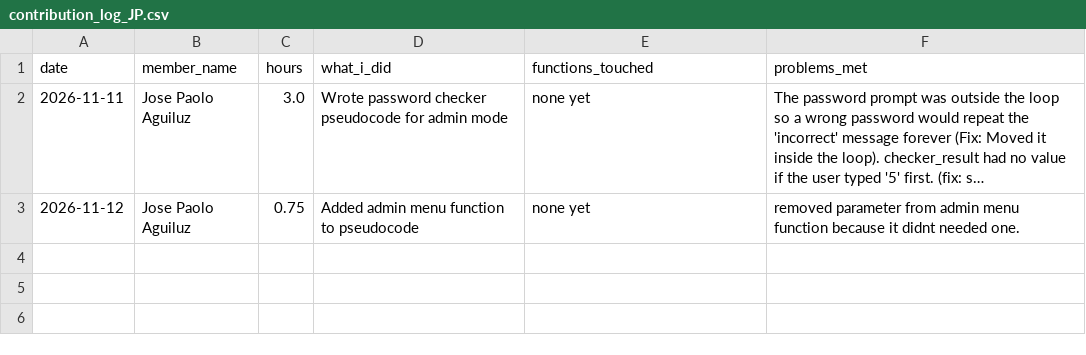
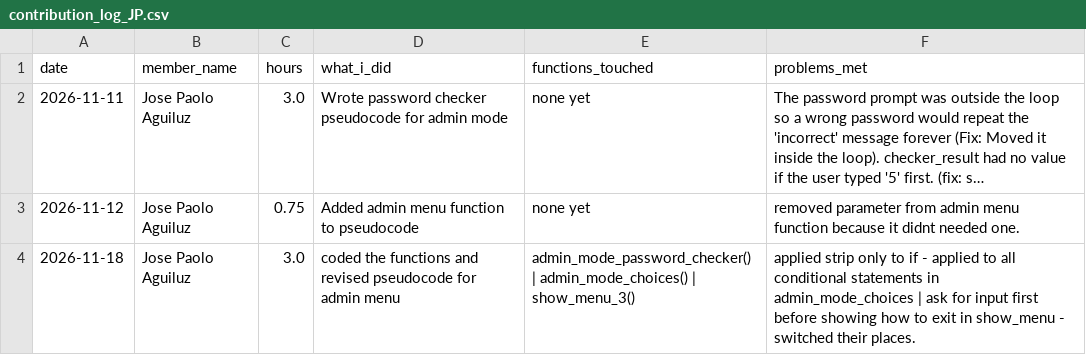
Before and after one commit to reidan-dev-upou/para_po, a CSV file: contribution_logs/contribution_log_JP.csv, drawn as a sheet; long unchanged cells end in …; the diff names each change by its address in the sheet, - before the commit and + after, or states it on an @@ line.

Commit message:
added contribution log 18 nov

```diff
--- a/contribution_logs/contribution_log_JP.csv
+++ b/contribution_logs/contribution_log_JP.csv
+row 4: 2026-11-18 | Jose Paolo Aguiluz | 3.0 | coded the functions and revised pseudocode for admin menu | admin_mode_password_checker() | admin_mode_choices() | show_menu_3() | applied strip only to if - applied to all conditional statements in admin_mode_choices | ask for input first before showing how to exit in show_menu - switched their places.
```
